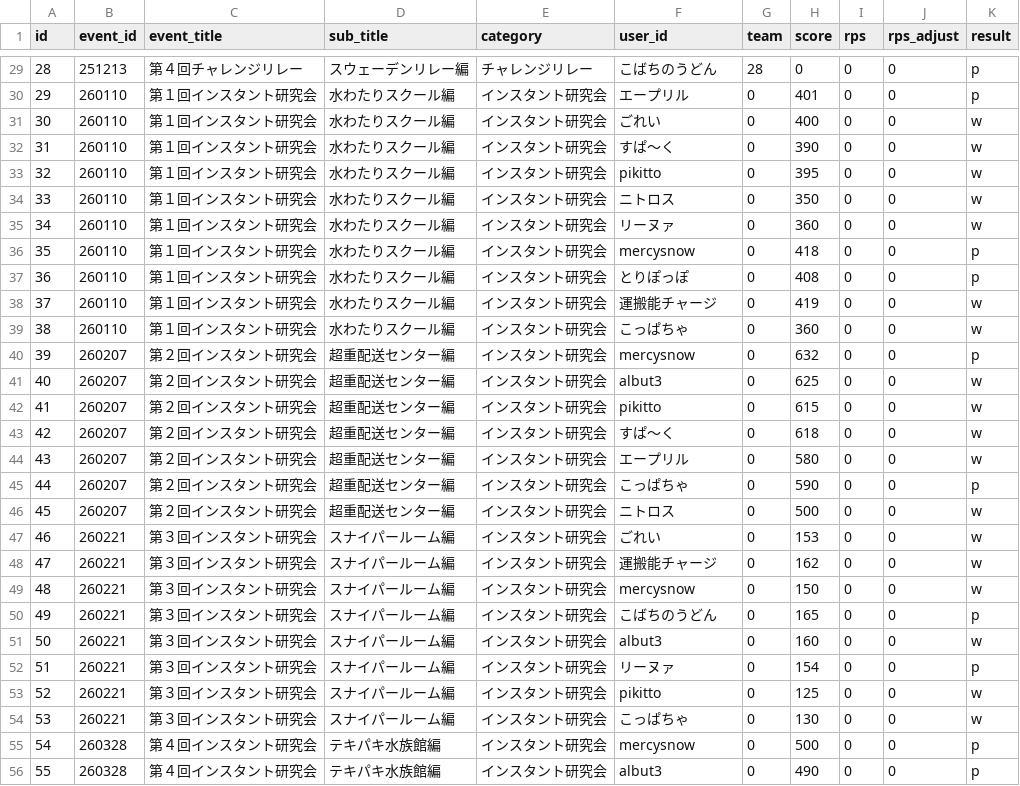
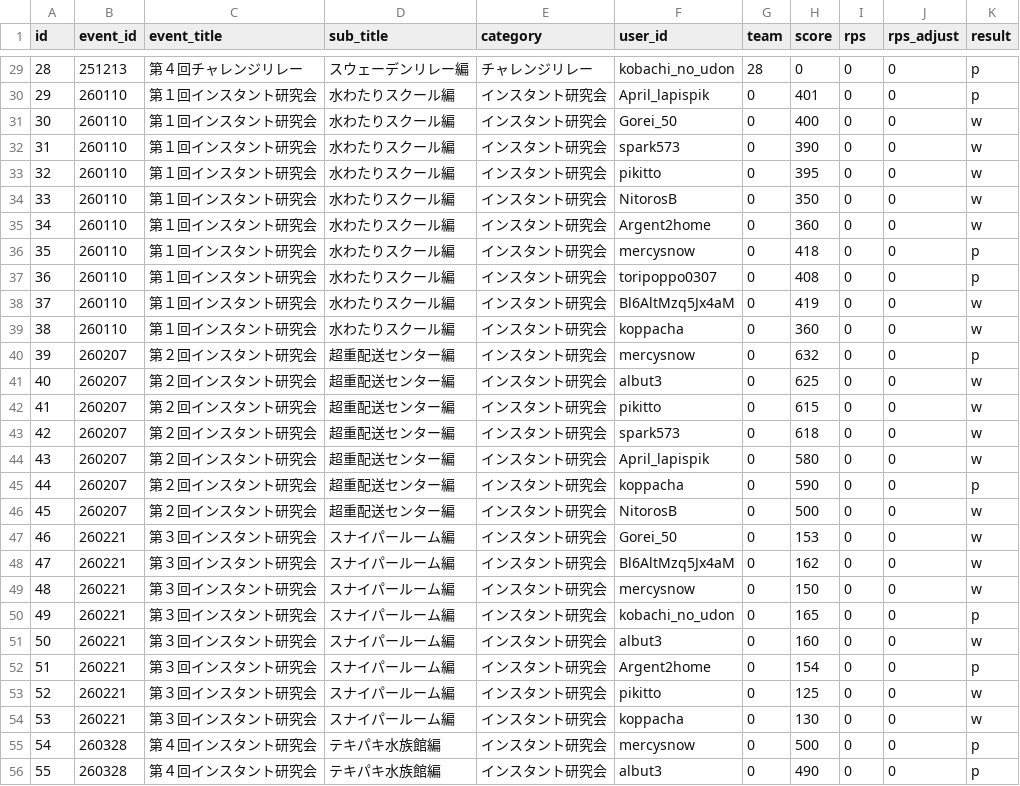
Before and after one commit to koppacha/pik5, a CSV file: laravel/database/seeders/data/event_results.csv, drawn as a sheet; only a part is shown, gaps mark what is left out; the diff covers the shown part only.

```diff
--- a/laravel/database/seeders/data/event_results.csv
+++ b/laravel/database/seeders/data/event_results.csv
@@ -29,12 +29,12 @@ id,event_id,event_title,sub_title,category,user_id,team,score,rps,rps_adjust,res
-28,251213,第４回チャレンジリレー,スウェーデンリレー編,チャレンジリレー,こばちのうどん,28,0,0,0,p
-29,260110,第１回インスタント研究会,水わたりスクール編,インスタント研究会,エープリル,0,401,0,0,p
-30,260110,第１回インスタント研究会,水わたりスクール編,インスタント研究会,ごれい,0,400,0,0,w
-31,260110,第１回インスタント研究会,水わたりスクール編,インスタント研究会,すぱ〜く,0,390,0,0,w
+28,251213,第４回チャレンジリレー,スウェーデンリレー編,チャレンジリレー,kobachi_no_udon,28,0,0,0,p
+29,260110,第１回インスタント研究会,水わたりスクール編,インスタント研究会,April_lapispik,0,401,0,0,p
+30,260110,第１回インスタント研究会,水わたりスクール編,インスタント研究会,Gorei_50,0,400,0,0,w
+31,260110,第１回インスタント研究会,水わたりスクール編,インスタント研究会,spark573,0,390,0,0,w
 32,260110,第１回インスタント研究会,水わたりスクール編,インスタント研究会,pikitto,0,395,0,0,w
-33,260110,第１回インスタント研究会,水わたりスクール編,インスタント研究会,ニトロス,0,350,0,0,w
-34,260110,第１回インスタント研究会,水わたりスクール編,インスタント研究会,リーヌァ,0,360,0,0,w
+33,260110,第１回インスタント研究会,水わたりスクール編,インスタント研究会,NitorosB,0,350,0,0,w
+34,260110,第１回インスタント研究会,水わたりスクール編,インスタント研究会,Argent2home,0,360,0,0,w
 35,260110,第１回インスタント研究会,水わたりスクール編,インスタント研究会,mercysnow,0,418,0,0,p
-36,260110,第１回インスタント研究会,水わたりスクール編,インスタント研究会,とりぽっぽ,0,408,0,0,p
-37,260110,第１回インスタント研究会,水わたりスクール編,インスタント研究会,運搬能チャージ,0,419,0,0,w
-38,260110,第１回インスタント研究会,水わたりスクール編,インスタント研究会,こっぱちゃ,0,360,0,0,w
+36,260110,第１回インスタント研究会,水わたりスクール編,インスタント研究会,toripoppo0307,0,408,0,0,p
+37,260110,第１回インスタント研究会,水わたりスクール編,インスタント研究会,Bl6AltMzq5Jx4aM,0,419,0,0,w
+38,260110,第１回インスタント研究会,水わたりスクール編,インスタント研究会,koppacha,0,360,0,0,w
 39,260207,第２回インスタント研究会,超重配送センター編,インスタント研究会,mercysnow,0,632,0,0,p
@@ -42,14 +42,14 @@ id,event_id,event_title,sub_title,category,user_id,team,score,rps,rps_adjust,res
 41,260207,第２回インスタント研究会,超重配送センター編,インスタント研究会,pikitto,0,615,0,0,w
-42,260207,第２回インスタント研究会,超重配送センター編,インスタント研究会,すぱ〜く,0,618,0,0,w
-43,260207,第２回インスタント研究会,超重配送センター編,インスタント研究会,エープリル,0,580,0,0,w
-44,260207,第２回インスタント研究会,超重配送センター編,インスタント研究会,こっぱちゃ,0,590,0,0,p
-45,260207,第２回インスタント研究会,超重配送センター編,インスタント研究会,ニトロス,0,500,0,0,w
-46,260221,第３回インスタント研究会,スナイパールーム編,インスタント研究会,ごれい,0,153,0,0,w
-47,260221,第３回インスタント研究会,スナイパールーム編,インスタント研究会,運搬能チャージ,0,162,0,0,w
+42,260207,第２回インスタント研究会,超重配送センター編,インスタント研究会,spark573,0,618,0,0,w
+43,260207,第２回インスタント研究会,超重配送センター編,インスタント研究会,April_lapispik,0,580,0,0,w
+44,260207,第２回インスタント研究会,超重配送センター編,インスタント研究会,koppacha,0,590,0,0,p
+45,260207,第２回インスタント研究会,超重配送センター編,インスタント研究会,NitorosB,0,500,0,0,w
+46,260221,第３回インスタント研究会,スナイパールーム編,インスタント研究会,Gorei_50,0,153,0,0,w
+47,260221,第３回インスタント研究会,スナイパールーム編,インスタント研究会,Bl6AltMzq5Jx4aM,0,162,0,0,w
 48,260221,第３回インスタント研究会,スナイパールーム編,インスタント研究会,mercysnow,0,150,0,0,w
-49,260221,第３回インスタント研究会,スナイパールーム編,インスタント研究会,こばちのうどん,0,165,0,0,p
+49,260221,第３回インスタント研究会,スナイパールーム編,インスタント研究会,kobachi_no_udon,0,165,0,0,p
 50,260221,第３回インスタント研究会,スナイパールーム編,インスタント研究会,albut3,0,160,0,0,w
-51,260221,第３回インスタント研究会,スナイパールーム編,インスタント研究会,リーヌァ,0,154,0,0,p
+51,260221,第３回インスタント研究会,スナイパールーム編,インスタント研究会,Argent2home,0,154,0,0,p
 52,260221,第３回インスタント研究会,スナイパールーム編,インスタント研究会,pikitto,0,125,0,0,w
-53,260221,第３回インスタント研究会,スナイパールーム編,インスタント研究会,こっぱちゃ,0,130,0,0,w
+53,260221,第３回インスタント研究会,スナイパールーム編,インスタント研究会,koppacha,0,130,0,0,w
 54,260328,第４回インスタント研究会,テキパキ水族館編,インスタント研究会,mercysnow,0,500,0,0,p
```
Also changed, not shown: 125 edited cells elsewhere in this file, 54 other files.
